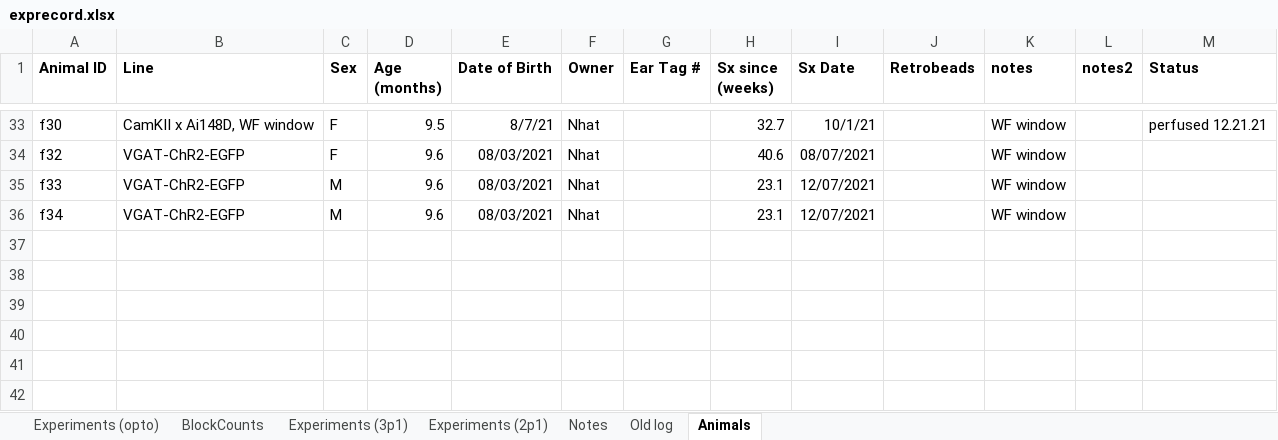
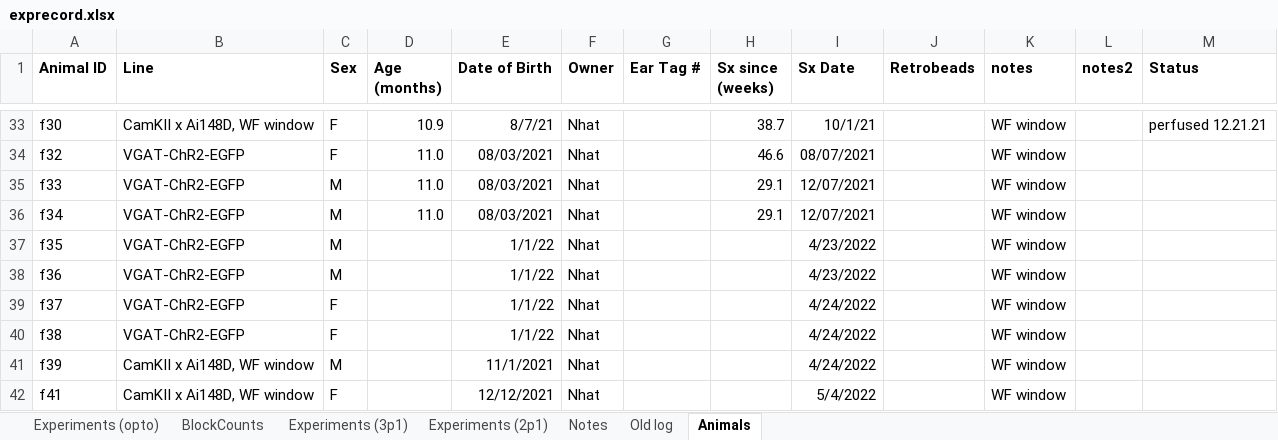
Before and after one commit to nhat-le/switching-simulations, an Excel workbook: PaperFigures/code/blockhmm/opto_analysis/optodata/051822/exprecord.xlsx, sheet Animals, drawn as a sheet; only a part is shown, gaps mark what is left out; values as stored, in another font and other column widths than the file's, no borders; charts and pictures not drawn; the diff covers the shown part only; the diff names each change by its address in the sheet, - before the commit and + after, or states it on an @@ line.

```diff
--- a/PaperFigures/code/blockhmm/opto_analysis/optodata/051822/exprecord.xlsx (sheet Animals)
+++ b/PaperFigures/code/blockhmm/opto_analysis/optodata/051822/exprecord.xlsx (sheet Animals)
-D33 (Age (months)): 9.5
+D33 (Age (months)): 10.9
-H33 (Sx since (weeks)): 32.7
+H33 (Sx since (weeks)): 38.7
-D34:D36 (Age (months)): 9.6
+D34:D36 (Age (months)): 11.0
-H34 (Sx since (weeks)): 40.6
+H34 (Sx since (weeks)): 46.6
-H35:H36 (Sx since (weeks)): 23.1
+H35:H36 (Sx since (weeks)): 29.1
+row 37: f35 | VGAT-ChR2-EGFP | M |  | 1/1/22 | Nhat |  |  | 4/23/2022 |  | WF window
+row 38: f36 | VGAT-ChR2-EGFP | M |  | 1/1/22 | Nhat |  |  | 4/23/2022 |  | WF window
+row 39: f37 | VGAT-ChR2-EGFP | F |  | 1/1/22 | Nhat |  |  | 4/24/2022 |  | WF window
+row 40: f38 | VGAT-ChR2-EGFP | F |  | 1/1/22 | Nhat |  |  | 4/24/2022 |  | WF window
+row 41: f39 | CamKII x Ai148D, WF window | M |  | 11/1/2021 | Nhat |  |  | 4/24/2022 |  | WF window
+row 42: f41 | CamKII x Ai148D, WF window | F |  | 12/12/2021 | Nhat |  |  | 5/4/2022 |  | WF window
```
Also changed, not shown: 47 edited cells elsewhere in this sheet, sheet Experiments (2p1), sheet Experiments (opto), sheet Experiments (3p1), PaperFigures/code/blockhmm/opto_analysis/optodata/052922/exprecord.xlsx, 43 other files.
